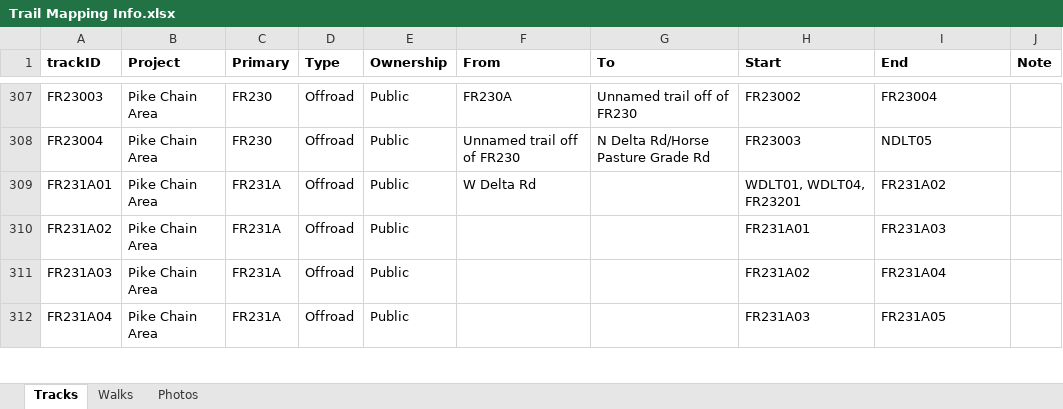
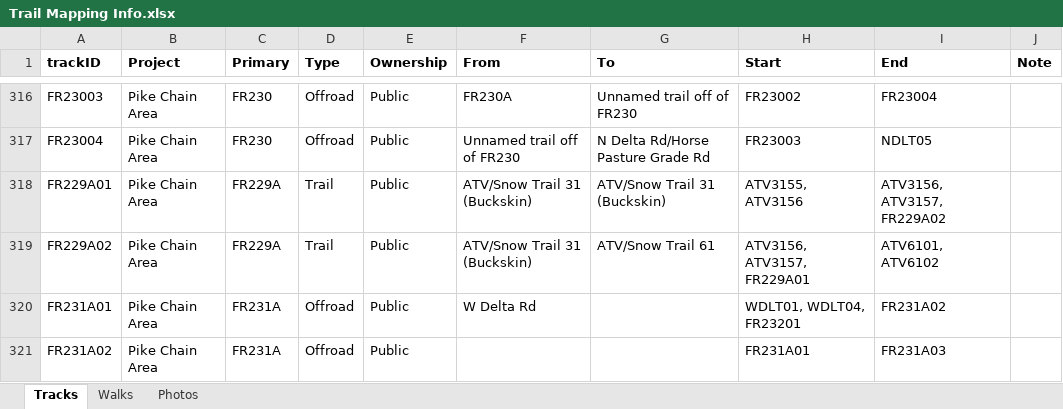
Before and after one commit to droglenc/MAPPING, an Excel workbook: Pike Chain Area/Data/Trail Mapping Info.xlsx, sheet Tracks, drawn as a sheet; only a part is shown, gaps mark what is left out; the shorter side is filled out with more unchanged rows; values as stored, in another font and other column widths than the file's, no borders; the diff covers the shown part only; the diff names each change by its address in the sheet, - before the commit and + after, or states it on an @@ line.

```diff
--- a/Pike Chain Area/Data/Trail Mapping Info.xlsx (sheet Tracks)
+++ b/Pike Chain Area/Data/Trail Mapping Info.xlsx (sheet Tracks)
+row 318: FR229A01 | Pike Chain Area | FR229A | Trail | Public | ATV/Snow Trail 31 (Buckskin) | ATV/Snow Trail 31 (Buckskin) | ATV3155, ATV3156 | ATV3156, ATV3157, FR229A02
+row 319: FR229A02 | Pike Chain Area | FR229A | Trail | Public | ATV/Snow Trail 31 (Buckskin) | ATV/Snow Trail 61 | ATV3156, ATV3157, FR229A01 | ATV6101, ATV6102
```
Also changed, not shown: 14 added rows and 7 edited cells elsewhere in this sheet, sheet Photos, 49 other files.
